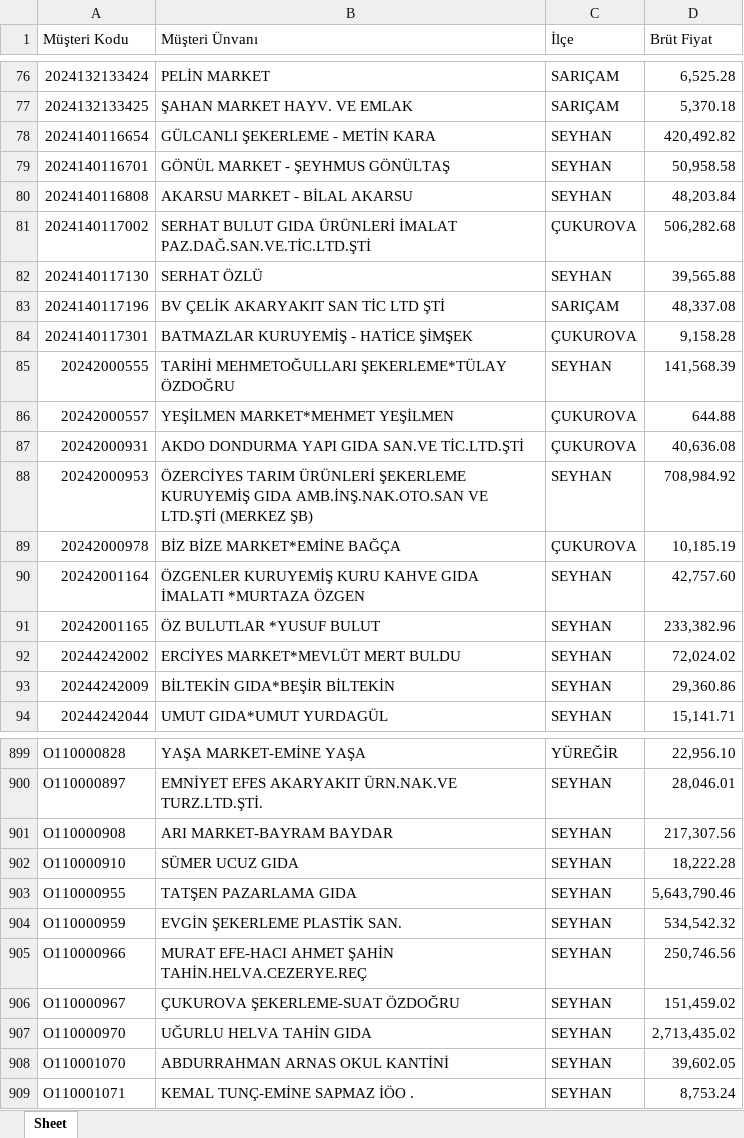
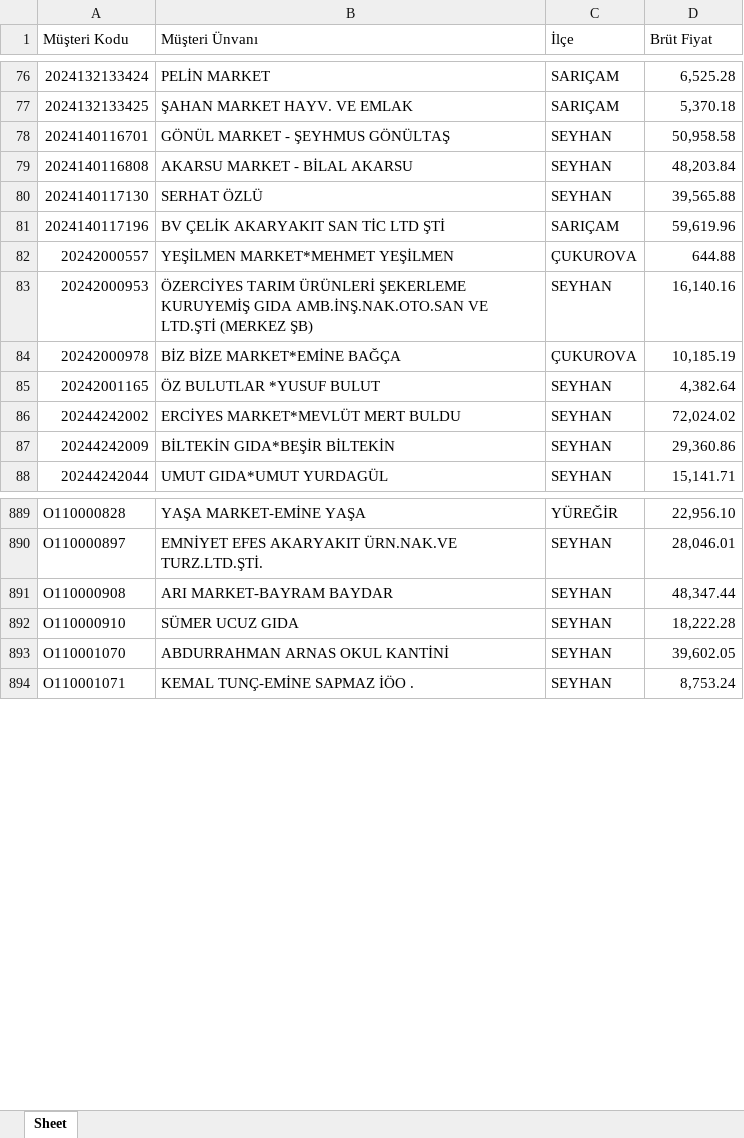
Before and after one commit to Fatih-del1453/Ozlider-Crm, an Excel workbook: adana_ilce_ciro.xlsx, sheet Sheet, drawn as a sheet; only a part is shown, gaps mark what is left out; values as stored, in another font and other column widths than the file's, no cell formats; removed rows and columns are numbered as before the commit, all else as after; the diff covers the shown part only; the diff names each change by its address in the sheet, - before the commit and + after, or states it on an @@ line.

```diff
--- a/adana_ilce_ciro.xlsx (sheet Sheet)
+++ b/adana_ilce_ciro.xlsx (sheet Sheet)
-row 78: 2024140116654 | GÜLCANLI ŞEKERLEME - METİN KARA | SEYHAN | 420,492.82
-row 81: 2024140117002 | SERHAT BULUT GIDA ÜRÜNLERİ İMALAT PAZ.DAĞ.SAN.VE.TİC.LTD.ŞTİ | ÇUKUROVA | 506,282.68
-D81 (Brüt Fiyat): 48,337.08
+D81 (Brüt Fiyat): 59,619.96
-row 84: 2024140117301 | BATMAZLAR KURUYEMİŞ - HATİCE ŞİMŞEK | ÇUKUROVA | 9,158.28
-row 85: 20242000555 | TARİHİ MEHMETOĞULLARI ŞEKERLEME*TÜLAY ÖZDOĞRU | SEYHAN | 141,568.39
-row 87: 20242000931 | AKDO DONDURMA YAPI GIDA SAN.VE TİC.LTD.ŞTİ | ÇUKUROVA | 40,636.08
-D83 (Brüt Fiyat): 708,984.92
+D83 (Brüt Fiyat): 16,140.16
-row 90: 20242001164 | ÖZGENLER KURUYEMİŞ KURU KAHVE GIDA İMALATI *MURTAZA ÖZGEN | SEYHAN | 42,757.60
-D85 (Brüt Fiyat): 233,382.96
+D85 (Brüt Fiyat): 4,382.64
-D891 (Brüt Fiyat): 217,307.56
+D891 (Brüt Fiyat): 48,347.44
-row 903: O110000955 | TATŞEN PAZARLAMA GIDA | SEYHAN | 5,643,790.46
-row 904: O110000959 | EVGİN ŞEKERLEME PLASTİK SAN. | SEYHAN | 534,542.32
-row 905: O110000966 | MURAT EFE-HACI AHMET ŞAHİN TAHİN.HELVA.CEZERYE.REÇ | SEYHAN | 250,746.56
-row 906: O110000967 | ÇUKUROVA ŞEKERLEME-SUAT ÖZDOĞRU | SEYHAN | 151,459.02
-row 907: O110000970 | UĞURLU HELVA TAHİN GIDA | SEYHAN | 2,713,435.02
```
Also changed, not shown: 17 removed rows and 135 edited cells elsewhere in this sheet, cell formats, 2025_satış_toplam.xlsx, satis-hedef.xlsx, 4 other files.
